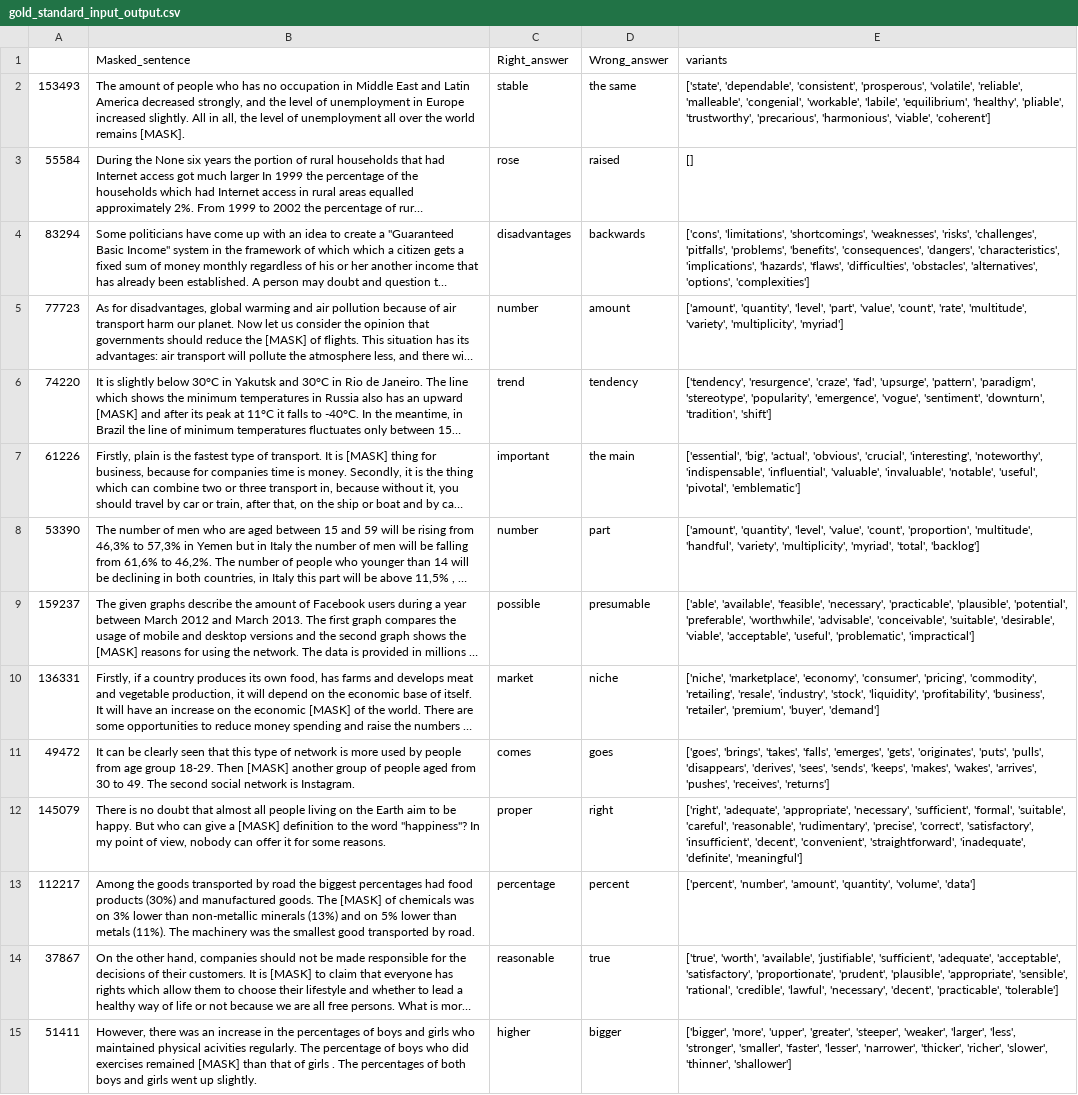
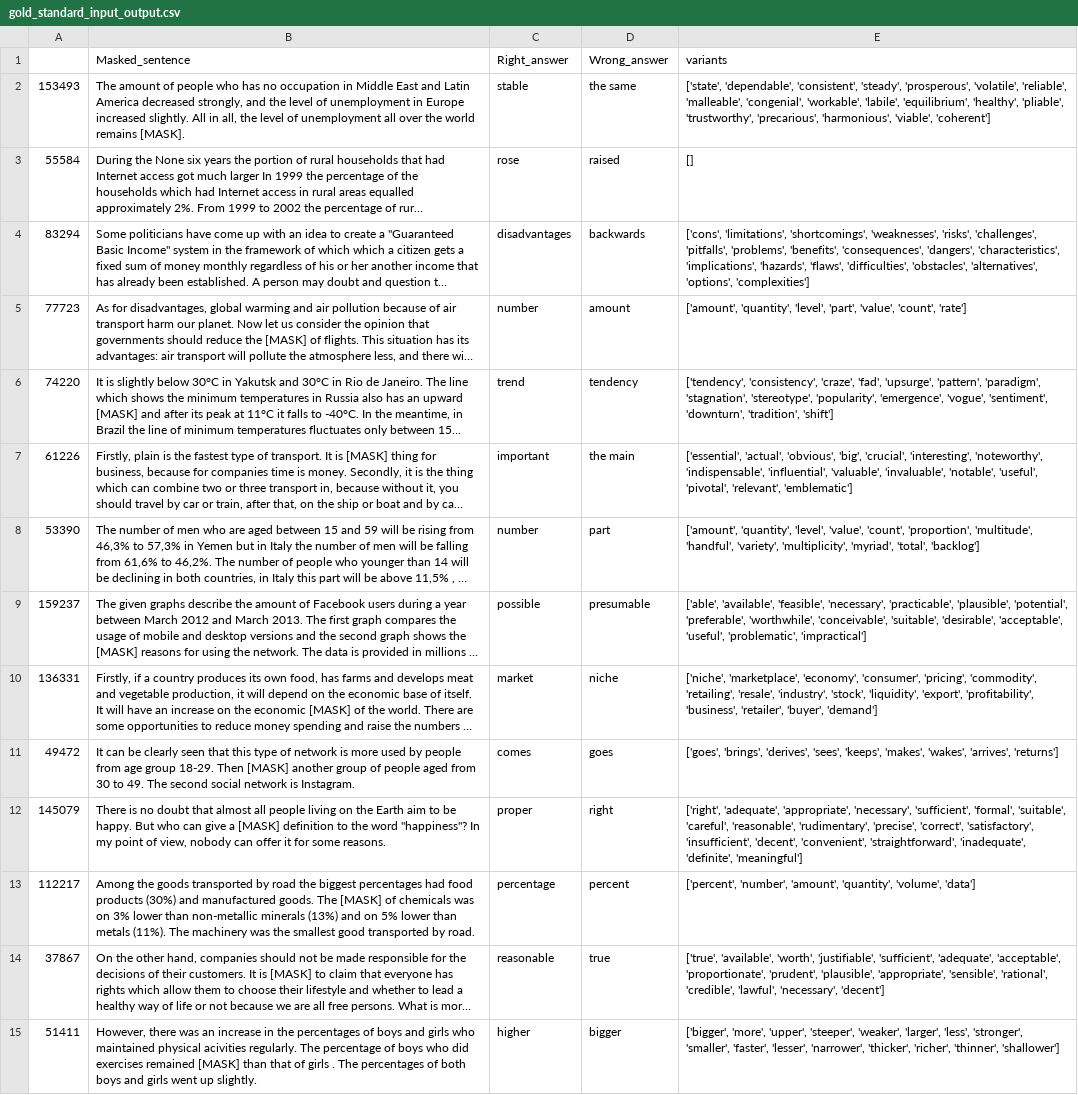
Before and after one commit to nicklogin/DisractorSelector, a CSV file: gold_standard_input_output.csv, drawn as a sheet; only a part is shown; long unchanged cells end in …; the diff covers the shown part only; the diff names each change by its address in the sheet, - before the commit and + after, or states it on an @@ line.

```diff
--- a/gold_standard_input_output.csv
+++ b/gold_standard_input_output.csv
-E2 (variants): …'dependable', 'consistent', 'prosperous', 'volatile',…
+E2 (variants): …'dependable', 'consistent', 'steady', 'prosperous', 'volatile',…
-E5 (variants): …'value', 'count', 'rate', 'multitude', 'variety', 'multiplicity', 'myriad']
+E5 (variants): …'value', 'count', 'rate']
-E6 (variants): ['tendency', 'resurgence', 'craze', 'fad', 'upsurge', 'pattern', 'paradigm', 'stereotype', 'popularity',…
+E6 (variants): ['tendency', 'consistency', 'craze', 'fad', 'upsurge', 'pattern', 'paradigm', 'stagnation', 'stereotype', 'popularity',…
-E7 (variants): ['essential', 'big', 'actual', 'obvious', 'crucial', 'interesting', 'noteworthy', 'indispensable', 'influential', 'valuable', 'invaluable', 'notable', 'useful', 'pivotal', 'emblematic']
+E7 (variants): ['essential', 'actual', 'obvious', 'big', 'crucial', 'interesting', 'noteworthy', 'indispensable', 'influential', 'valuable', 'invaluable', 'notable', 'useful', 'pivotal', 'relevant', 'emblematic']
-E9 (variants): …'preferable', 'worthwhile', 'advisable', 'conceivable', 'suitable', 'desirable', 'viable', 'acceptable', 'useful',…
+E9 (variants): …'preferable', 'worthwhile', 'conceivable', 'suitable', 'desirable', 'acceptable', 'useful',…
-E10 (variants): …'stock', 'liquidity', 'profitability', 'business', 'retailer', 'premium', 'buyer', 'demand']
+E10 (variants): …'stock', 'liquidity', 'export', 'profitability', 'business', 'retailer', 'buyer', 'demand']
-E11 (variants): ['goes', 'brings', 'takes', 'falls', 'emerges', 'gets', 'originates', 'puts', 'pulls', 'disappears', 'derives', 'sees', 'sends', 'keeps', 'makes', 'wakes', 'arrives', 'pushes', 'receives', 'returns']
+E11 (variants): ['goes', 'brings', 'derives', 'sees', 'keeps', 'makes', 'wakes', 'arrives', 'returns']
-E14 (variants): ['true', 'worth', 'available', 'justifiable', 'sufficient', 'adequate', 'acceptable', 'satisfactory', 'proportionate', 'prudent', 'plausible', 'appropriate', 'sensible', 'rational', 'credible', 'lawful', 'necessary', 'decent', 'practicable', 'tolerable']
+E14 (variants): ['true', 'available', 'worth', 'justifiable', 'sufficient', 'adequate', 'acceptable', 'proportionate', 'prudent', 'plausible', 'appropriate', 'sensible', 'rational', 'credible', 'lawful', 'necessary', 'decent']
-E15 (variants): …'more', 'upper', 'greater', 'steeper', 'weaker', 'larger', 'less', 'stronger', 'smaller', 'faster', 'lesser', 'narrower', 'thicker', 'richer', 'slower', 'thinner', 'shallower']
+E15 (variants): …'more', 'upper', 'steeper', 'weaker', 'larger', 'less', 'stronger', 'smaller', 'faster', 'lesser', 'narrower', 'thicker', 'richer', 'thinner', 'shallower']
```
Also changed, not shown: 56 edited cells elsewhere in this file, 4 other files.
